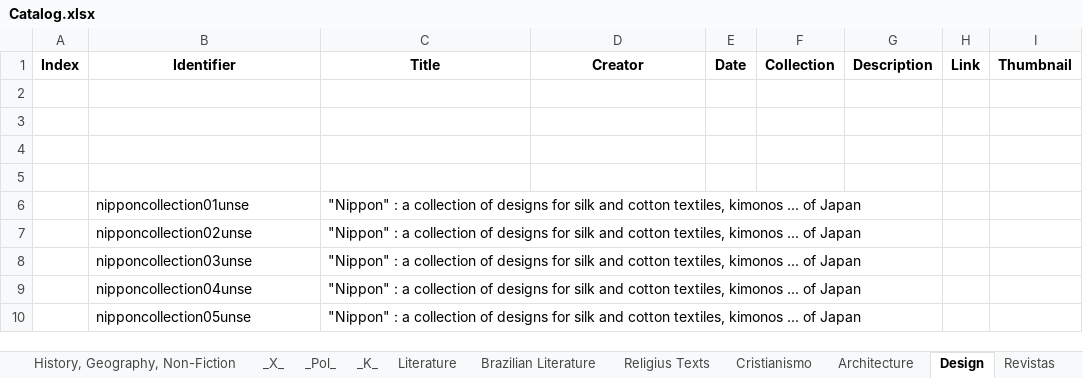
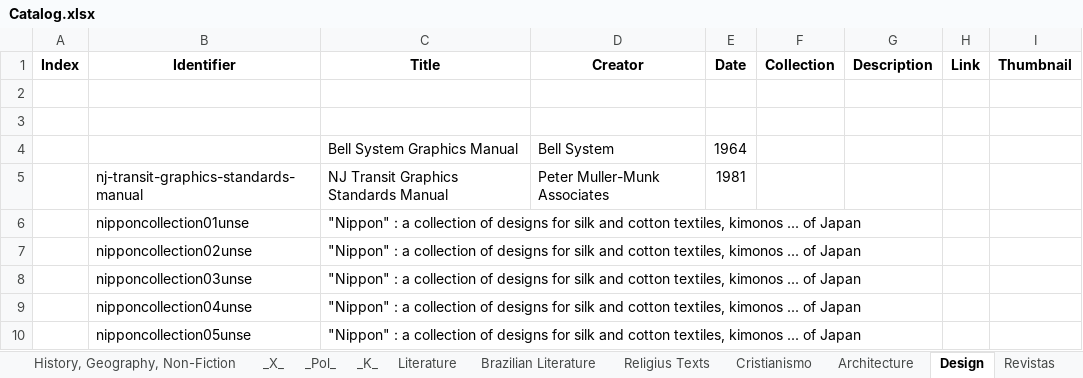
Before and after one commit to GabrielCalheiros/Biblioteca_Bases, an Excel workbook: Catalog.xlsx, sheet Design, drawn as a sheet; values as stored, in another font and other column widths than the file's, no borders; the diff names each change by its address in the sheet, - before the commit and + after, or states it on an @@ line.

```diff
--- a/Catalog.xlsx (sheet Design)
+++ b/Catalog.xlsx (sheet Design)
-row 4: (empty)
+row 4:  |  | Bell System Graphics Manual | Bell System | 1964
-row 5: (empty)
+row 5:  | nj-transit-graphics-standards-manual | NJ Transit Graphics Standards Manual | Peter Muller-Munk Associates | 1981
```
Also changed, not shown: sheet Cristianismo, sheet _X_, 1 other file.
